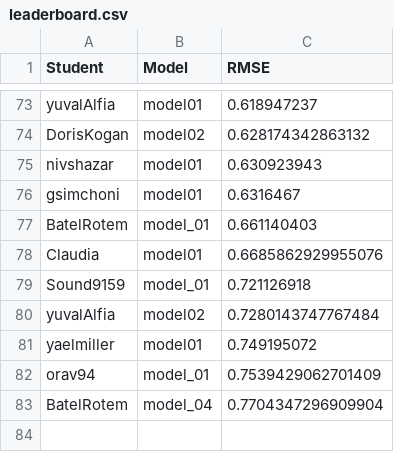
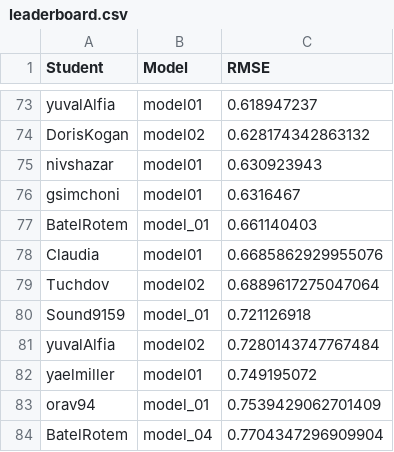
Before and after one commit to DSApps-2023/Class_Slides, a CSV file: leaderboard.csv, drawn as a sheet; only a part is shown, gaps mark what is left out.

Commit message:
Updates leaderboard

```diff
--- a/leaderboard.csv
+++ b/leaderboard.csv
@@ -78,2 +78,3 @@ BatelRotem,model_01,0.661140403
 Claudia,model01,0.6685862929955076
+Tuchdov,model02,0.6889617275047064
 Sound9159,model_01,0.721126918
```
Also changed, not shown: 1 other file.
